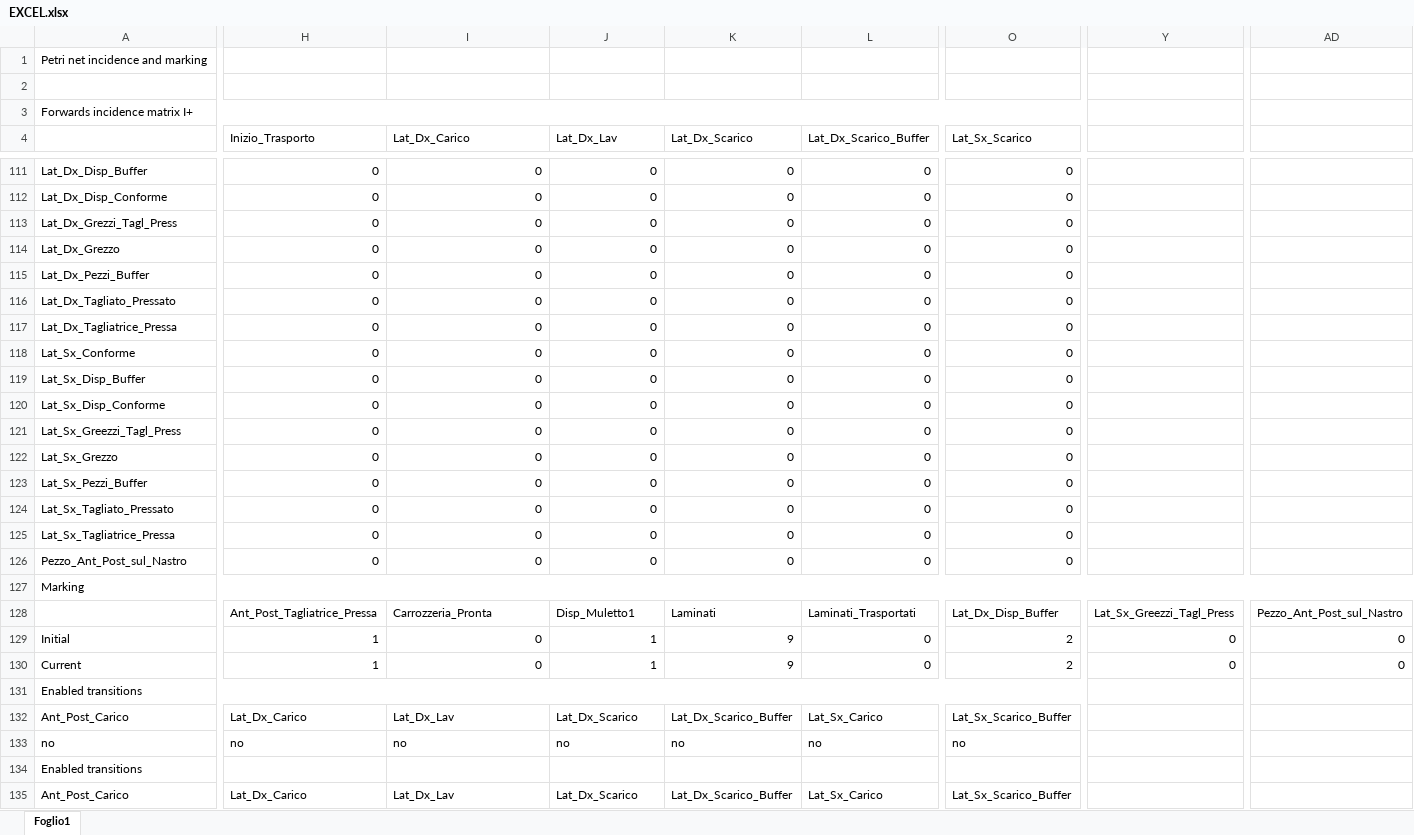
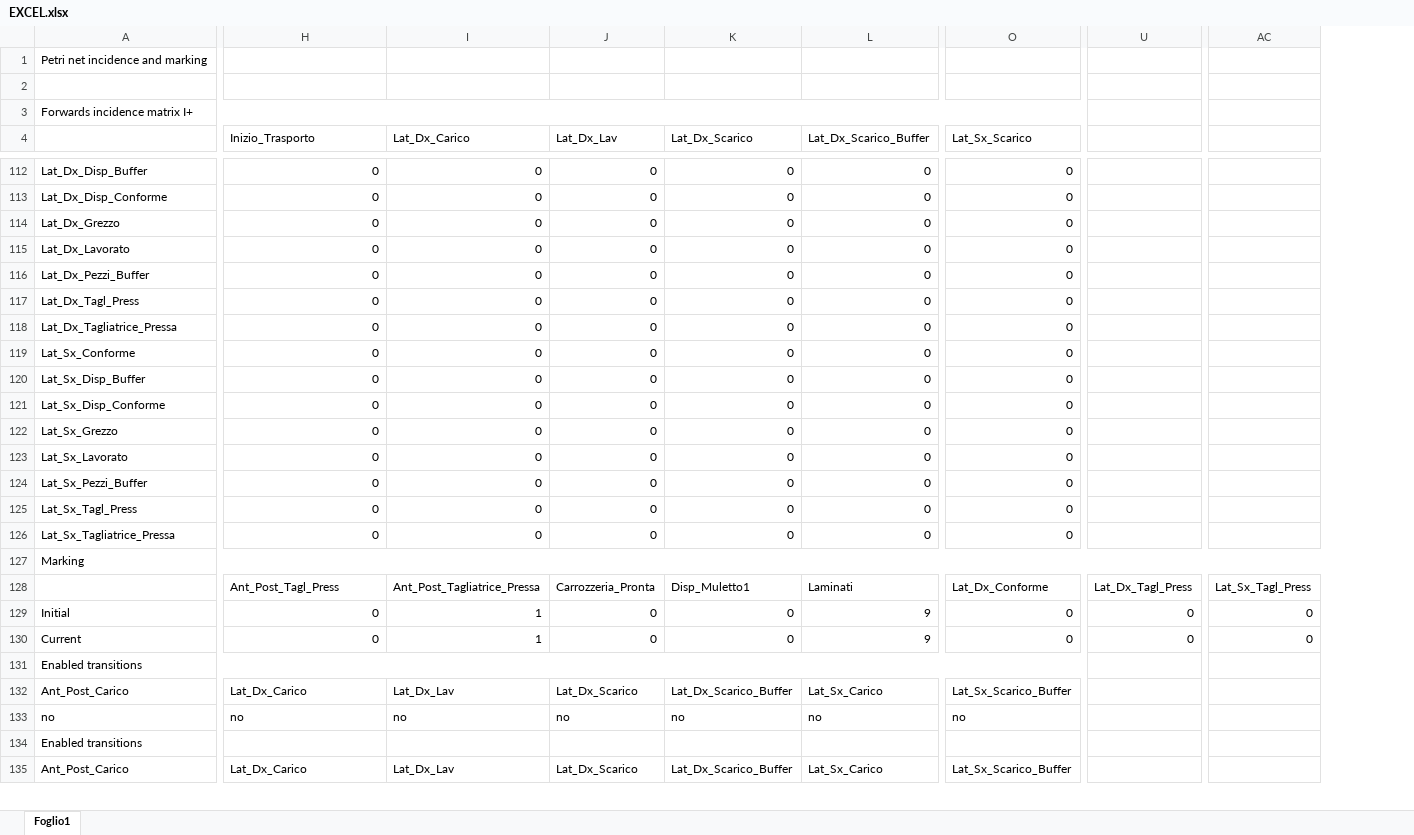
Before and after one commit to Piz01/ControlloAvanzato, an Excel workbook: Pipe_Matlab_Indici_di_Prestazione_Classica/FOLDER/EXCEL.xlsx, sheet Foglio1, drawn as a sheet; only a part is shown, gaps mark what is left out; values as stored, in another font and other column widths than the file's, no cell formats; removed rows and columns are numbered as before the commit, all else as after; rows hold the shown columns only; the diff covers the shown part only; the diff names each change by its address in the sheet, - before the commit and + after, or states it on an @@ line.

Commit message:
correzione rete classica

```diff
--- a/Pipe_Matlab_Indici_di_Prestazione_Classica/FOLDER/EXCEL.xlsx (sheet Foglio1)
+++ b/Pipe_Matlab_Indici_di_Prestazione_Classica/FOLDER/EXCEL.xlsx (sheet Foglio1)
+column U, rows 128-130: Lat_Dx_Tagl_Press | 0 | 0
-column Y, rows 128-130: Lat_Sx_Greezzi_Tagl_Press | 0 | 0
+column AC, rows 128-130: Lat_Sx_Tagl_Press | 0 | 0
-column AD, rows 128-130: Pezzo_Ant_Post_sul_Nastro | 0 | 0
-row 113: Lat_Dx_Grezzi_Tagl_Press | 0 | 0 | 0 | 0 | 0 | 0
+row 115: Lat_Dx_Lavorato | 0 | 0 | 0 | 0 | 0 | 0
-A117: Lat_Dx_Tagliato_Pressato
+A117: Lat_Dx_Tagl_Press
-row 121: Lat_Sx_Greezzi_Tagl_Press | 0 | 0 | 0 | 0 | 0 | 0
+row 123: Lat_Sx_Lavorato | 0 | 0 | 0 | 0 | 0 | 0
-A125: Lat_Sx_Tagliato_Pressato
+A125: Lat_Sx_Tagl_Press
-row 126: Pezzo_Ant_Post_sul_Nastro | 0 | 0 | 0 | 0 | 0 | 0
-H128 (Inizio_Trasporto): Ant_Post_Tagliatrice_Pressa
+H128 (Inizio_Trasporto): Ant_Post_Tagl_Press
-I128 (Lat_Dx_Carico): Carrozzeria_Pronta
+I128 (Lat_Dx_Carico): Ant_Post_Tagliatrice_Pressa
-J128 (Lat_Dx_Lav): Disp_Muletto1
+J128 (Lat_Dx_Lav): Carrozzeria_Pronta
-K128 (Lat_Dx_Scarico): Laminati
+K128 (Lat_Dx_Scarico): Disp_Muletto1
-L128 (Lat_Dx_Scarico_Buffer): Laminati_Trasportati
+L128 (Lat_Dx_Scarico_Buffer): Laminati
-O128 (Lat_Sx_Scarico): Lat_Dx_Disp_Buffer
+O128 (Lat_Sx_Scarico): Lat_Dx_Conforme
-H129:H130 (Inizio_Trasporto): 1
+H129:H130 (Inizio_Trasporto): 0
-I129:I130 (Lat_Dx_Carico): 0
+I129:I130 (Lat_Dx_Carico): 1
-J129:J130 (Lat_Dx_Lav): 1
+J129:J130 (Lat_Dx_Lav): 0
-K129:K130 (Lat_Dx_Scarico): 9
+K129:K130 (Lat_Dx_Scarico): 0
-L129:L130 (Lat_Dx_Scarico_Buffer): 0
+L129:L130 (Lat_Dx_Scarico_Buffer): 9
-O129:O130 (Lat_Sx_Scarico): 2
+O129:O130 (Lat_Sx_Scarico): 0
```
Also changed, not shown: 11 added rows, 10 removed rows and 58 edited cells elsewhere in this sheet, cell formats, 3 other files.
